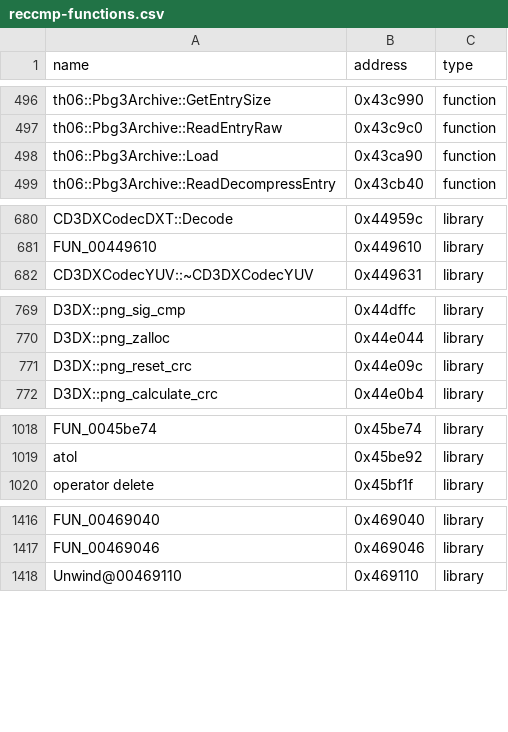
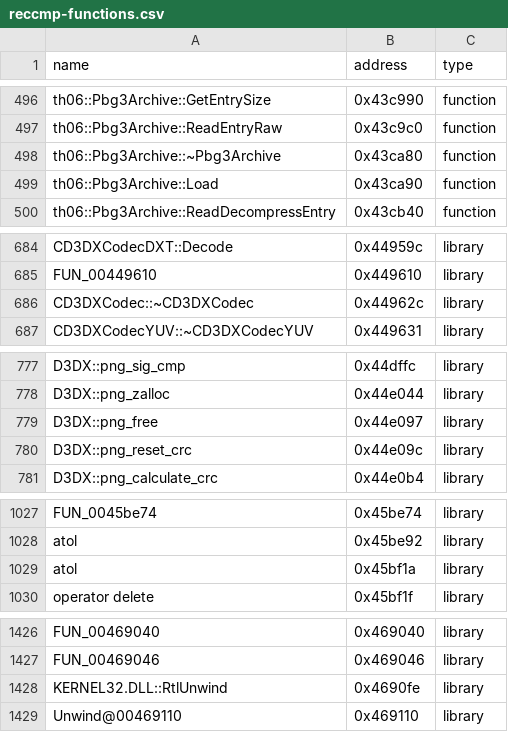
Before and after one commit to happyhavoc/th06, a CSV file: config/reccmp-functions.csv, drawn as a sheet; only a part is shown, gaps mark what is left out; the diff covers the shown part only; the diff names each change by its address in the sheet, - before the commit and + after, or states it on an @@ line.

```diff
--- a/config/reccmp-functions.csv
+++ b/config/reccmp-functions.csv
+row 498: th06::Pbg3Archive::~Pbg3Archive | 0x43ca80 | function
+row 686: CD3DXCodec::~CD3DXCodec | 0x44962c | library
+row 779: D3DX::png_free | 0x44e097 | library
+row 1029: atol | 0x45bf1a | library
+row 1428: KERNEL32.DLL::RtlUnwind | 0x4690fe | library
```
Also changed, not shown: 6 added rows and 10 edited cells elsewhere in this file, config/reccmp-floats.csv, config/reccmp-globals.csv, 3 other files.
